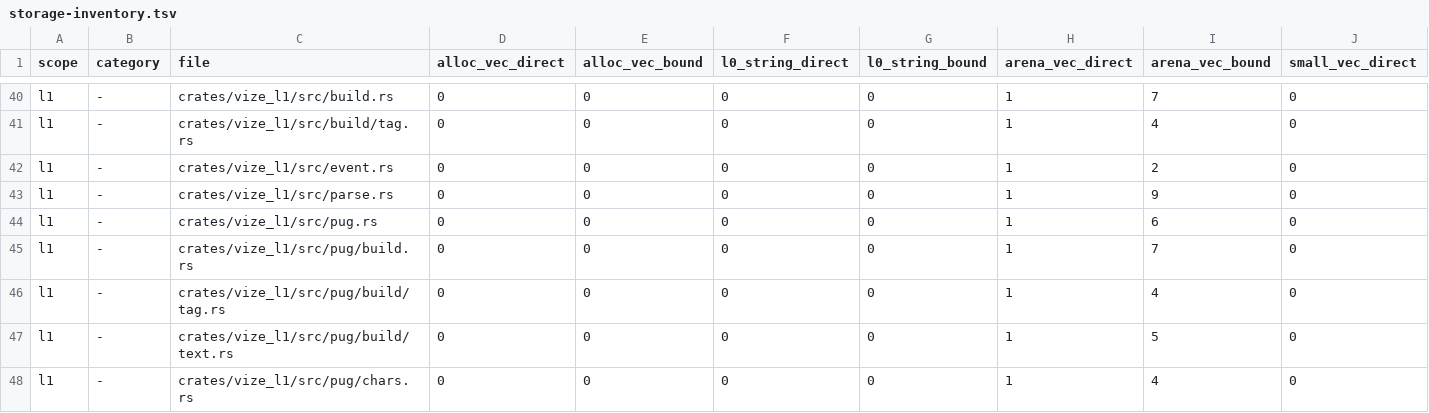
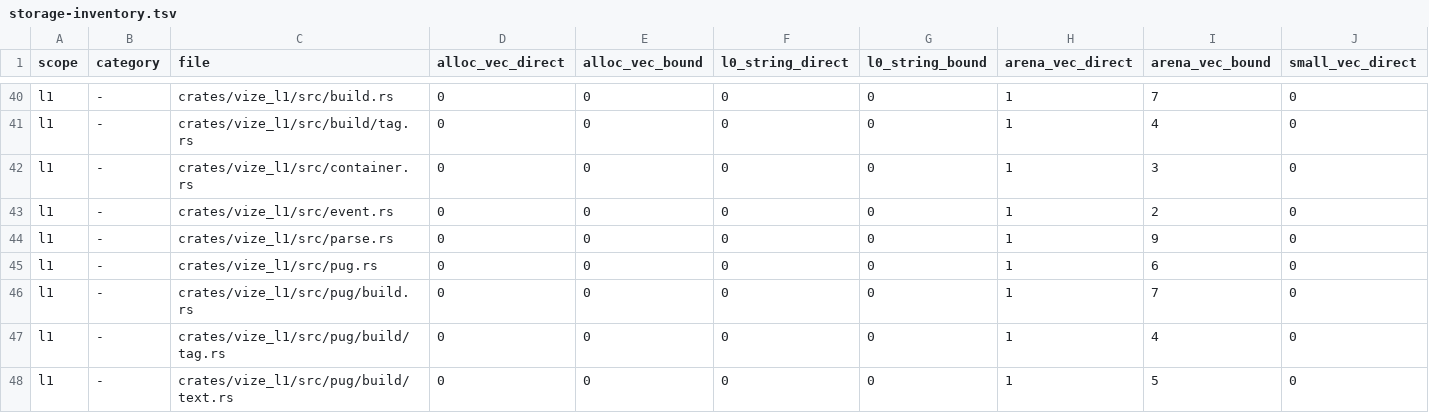
Before and after one commit to Hebilicious/vize, a TSV file: docs/davinci/plan/storage-inventory.tsv, drawn as a sheet; only a part is shown, gaps mark what is left out; the shorter side is filled out with more unchanged rows; rows hold the shown columns only; the diff names each change by its address in the sheet, - before the commit and + after, or states it on an @@ line.

```diff
--- a/docs/davinci/plan/storage-inventory.tsv
+++ b/docs/davinci/plan/storage-inventory.tsv
+row 42: l1 | - | crates/vize_l1/src/container.rs | 0 | 0 | 0 | 0 | 1 | 3 | 0
```
Also changed, not shown: 13 other files.
